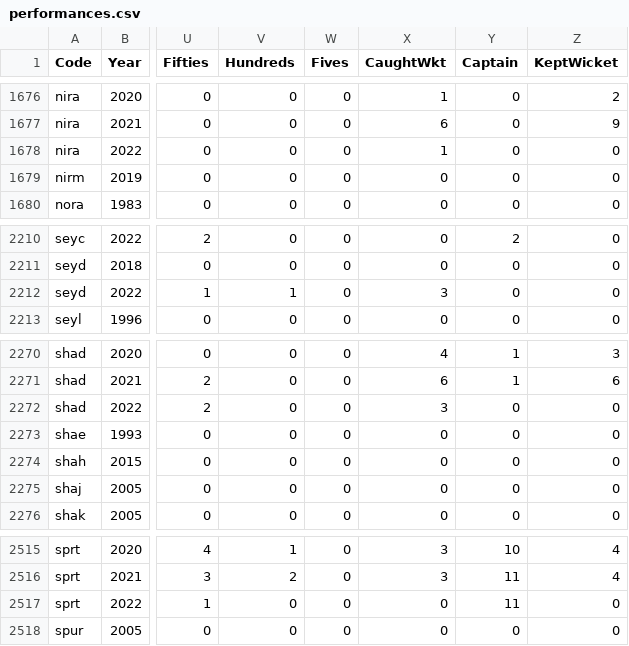
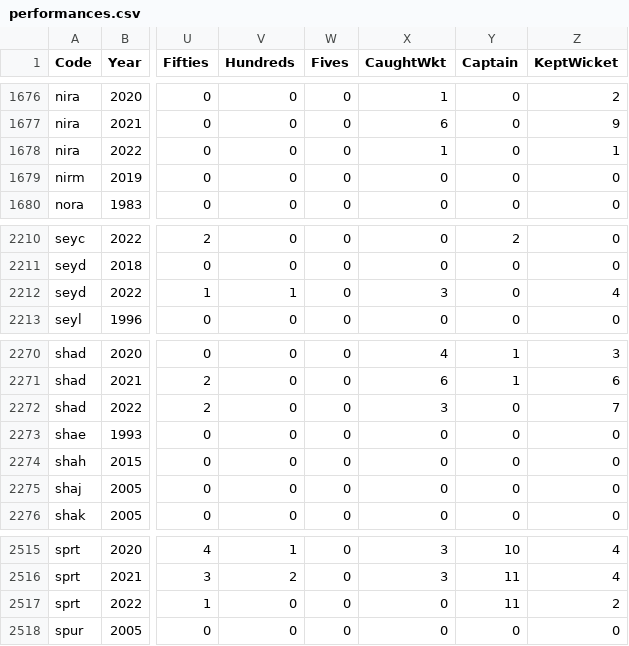
Before and after one commit to mikewoodhouse/stan, a CSV file: data/csvdata/performances.csv, drawn as a sheet; only a part is shown, gaps mark what is left out; the diff names each change by its address in the sheet, - before the commit and + after, or states it on an @@ line.

Commit message:
data: missing wkt apps in 2022

```diff
--- a/data/csvdata/performances.csv
+++ b/data/csvdata/performances.csv
-Z1678 (KeptWicket): 0
+Z1678 (KeptWicket): 1
-Z2212 (KeptWicket): 0
+Z2212 (KeptWicket): 4
-Z2272 (KeptWicket): 0
+Z2272 (KeptWicket): 7
-Z2517 (KeptWicket): 0
+Z2517 (KeptWicket): 2
```
